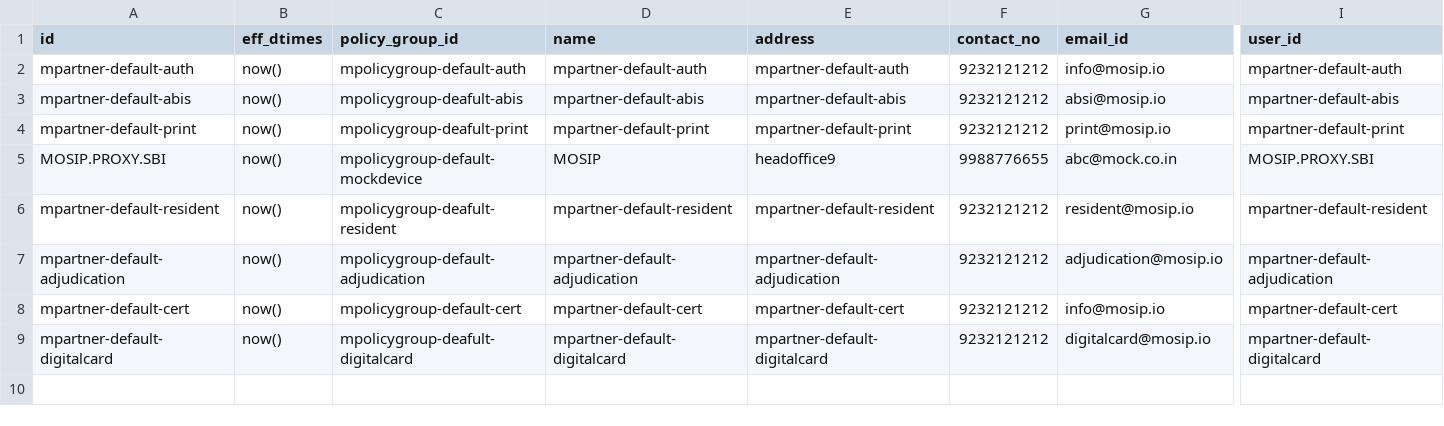
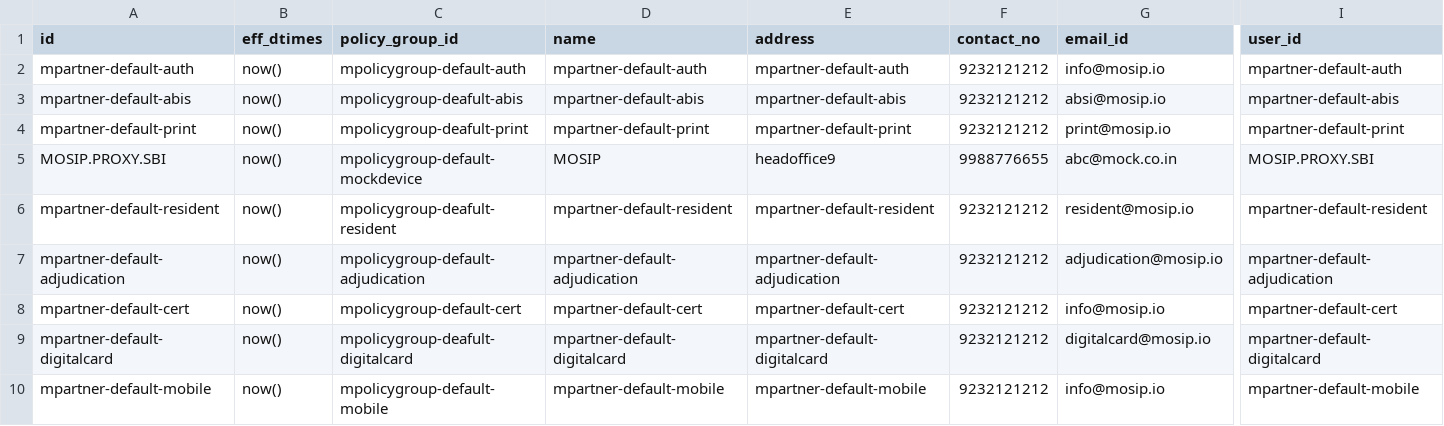
Before and after one commit to mosip/partner-management-services, a CSV file: db_scripts/mosip_pms/dml/pms-partner_h.csv, drawn as a sheet; only a part is shown, gaps mark what is left out; rows hold the shown columns only; the diff names each change by its address in the sheet, - before the commit and + after, or states it on an @@ line.

```diff
--- a/db_scripts/mosip_pms/dml/pms-partner_h.csv
+++ b/db_scripts/mosip_pms/dml/pms-partner_h.csv
+row 10: mpartner-default-mobile | now() | mpolicygroup-default-mobile | mpartner-default-mobile | mpartner-default-mobile | 9232121212 | info@mosip.io | mpartner-default-mobile
```
Also changed, not shown: db_scripts/mosip_pms/dml/pms-auth_policy.csv, db_scripts/mosip_pms/dml/pms-auth_policy_h.csv, 4 other files.
